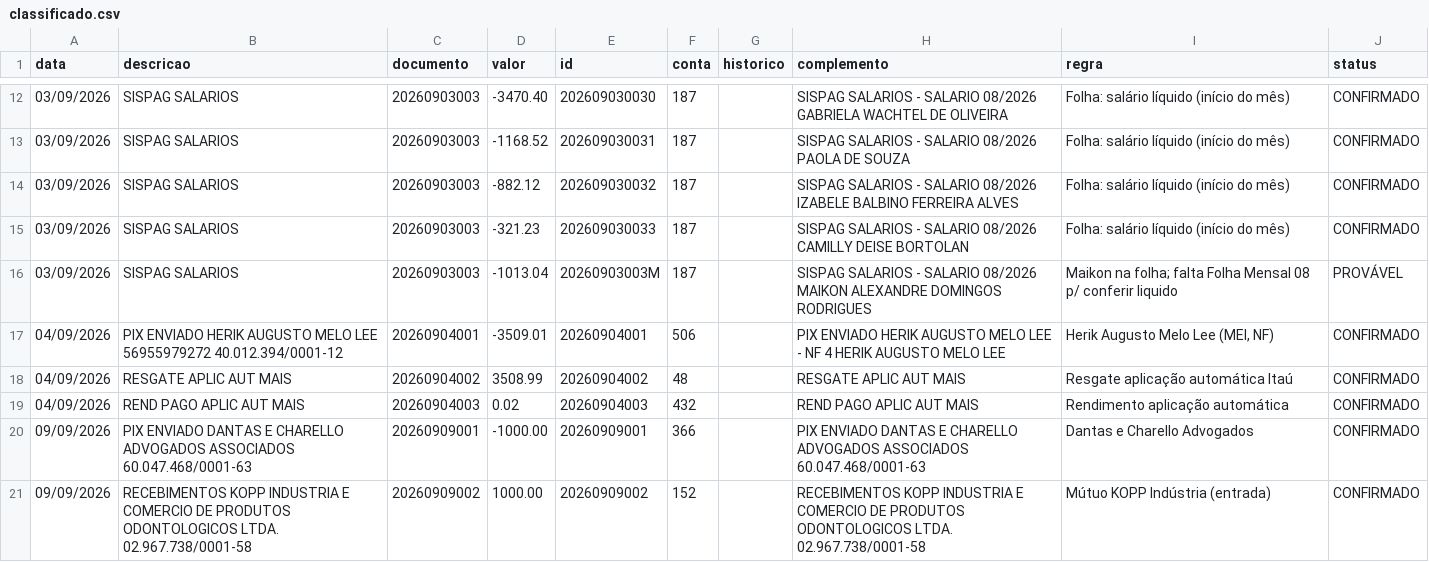
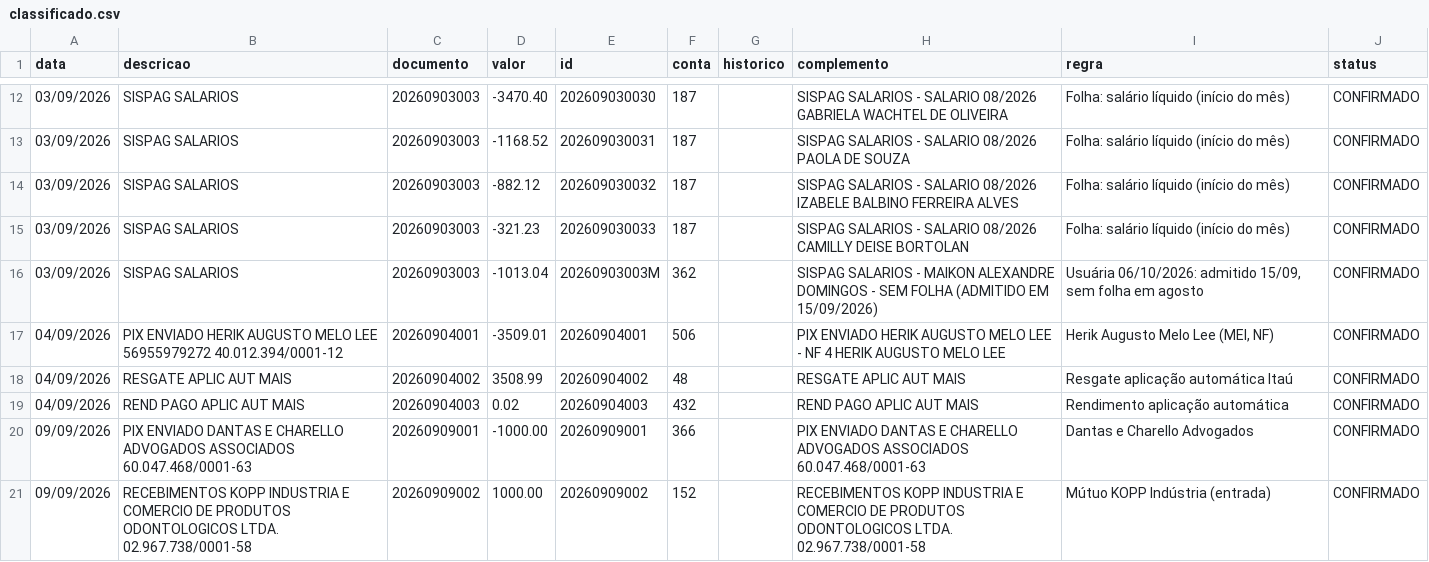
Before and after one commit to ROFContabilidade/Meus-Projetos, a CSV file: kopp-comercio/2026-09/classificado.csv, drawn as a sheet; only a part is shown, gaps mark what is left out.

```diff
--- a/kopp-comercio/2026-09/classificado.csv
+++ b/kopp-comercio/2026-09/classificado.csv
@@ -15,3 +15,3 @@
 03/09/2026;SISPAG SALARIOS;20260903003;-321.23;202609030033;187;;SISPAG SALARIOS - SALARIO 08/2026 CAMILLY DEISE BORTOLAN;Folha: salário líquido (início do mês);CONFIRMADO
-03/09/2026;SISPAG SALARIOS;20260903003;-1013.04;20260903003M;187;;SISPAG SALARIOS - SALARIO 08/2026 MAIKON ALEXANDRE DOMINGOS RODRIGUES;"Maikon na folha; falta Folha Mensal 08 p/ conferir liquido";PROVÁVEL
+03/09/2026;SISPAG SALARIOS;20260903003;-1013.04;20260903003M;362;;SISPAG SALARIOS - MAIKON ALEXANDRE DOMINGOS - SEM FOLHA (ADMITIDO EM 15/09/2026);Usuária 06/10/2026: admitido 15/09, sem folha em agosto;CONFIRMADO
 04/09/2026;PIX ENVIADO HERIK AUGUSTO MELO LEE 56955979272 40.012.394/0001-12;20260904001;-3509.01;20260904001;506;;PIX ENVIADO HERIK AUGUSTO MELO LEE - NF 4 HERIK AUGUSTO MELO LEE;Herik Augusto Melo Lee (MEI, NF);CONFIRMADO
```
Also changed, not shown: 2 other files.
